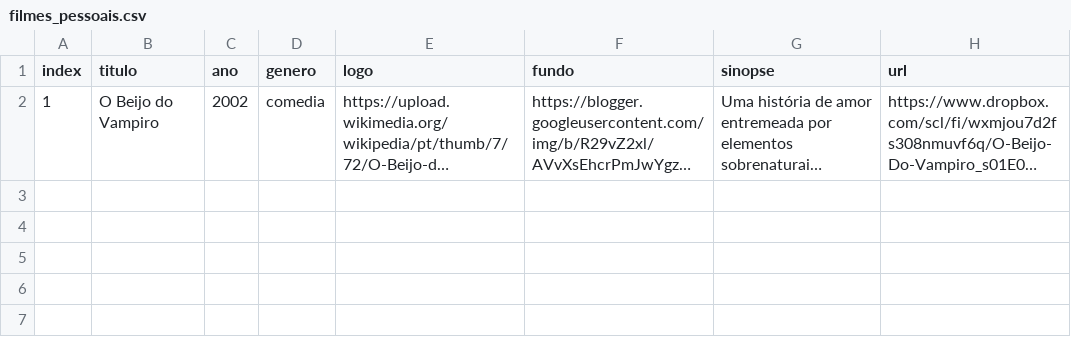
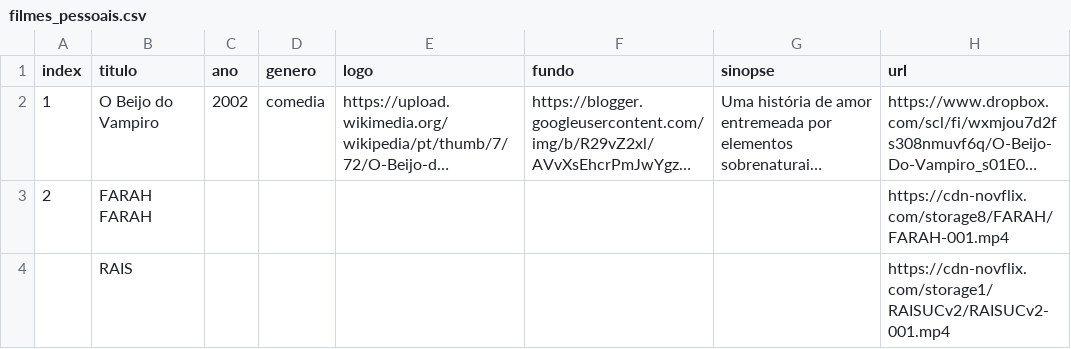
Before and after one commit to WELLINGTONMELLOO/streamcine-addon, a CSV file: filmes_pessoais.csv, drawn as a sheet; long unchanged cells end in …; the diff names each change by its address in the sheet, - before the commit and + after, or states it on an @@ line.

Commit message:
PRIMEIRA ATLZ

```diff
--- a/filmes_pessoais.csv
+++ b/filmes_pessoais.csv
+row 3: 2 | FARAH FARAH |  |  |  |  |  | https://cdn-novflix.com/storage8/FARAH/FARAH-001.mp4
+row 4:  | RAIS |  |  |  |  |  | https://cdn-novflix.com/storage1/RAISUCv2/RAISUCv2-001.mp4
```
